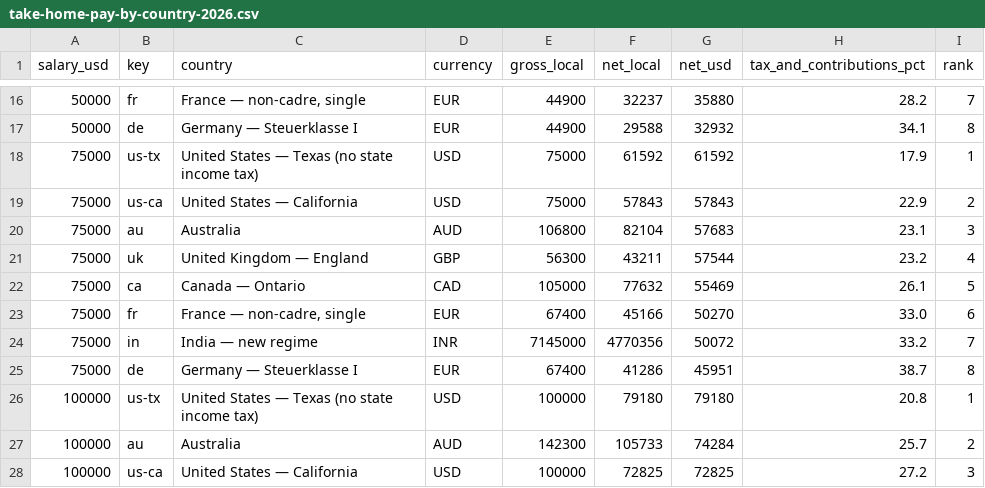
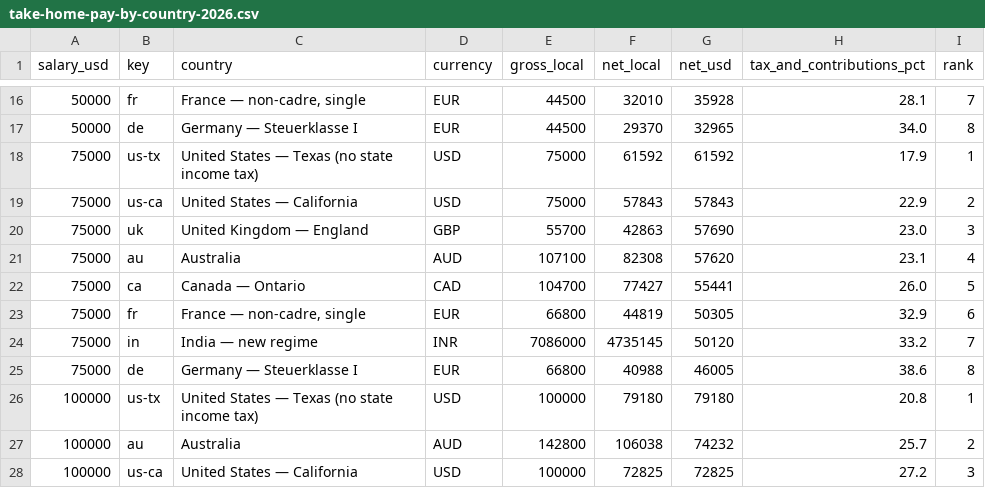
Before and after one commit to suncal/tax-tables, a CSV file: data/take-home-pay-by-country-2026.csv, drawn as a sheet; only a part is shown, gaps mark what is left out; the diff covers the shown part only.

```diff
--- a/data/take-home-pay-by-country-2026.csv
+++ b/data/take-home-pay-by-country-2026.csv
@@ -16,13 +16,13 @@ salary_usd,key,country,currency,gross_local,net_local,net_usd,tax_and_contributi
-50000,fr,"France — non-cadre, single",EUR,44900,32237,35880,28.2,7
-50000,de,Germany — Steuerklasse I,EUR,44900,29588,32932,34.1,8
+50000,fr,"France — non-cadre, single",EUR,44500,32010,35928,28.1,7
+50000,de,Germany — Steuerklasse I,EUR,44500,29370,32965,34.0,8
 75000,us-tx,United States — Texas (no state income tax),USD,75000,61592,61592,17.9,1
 75000,us-ca,United States — California,USD,75000,57843,57843,22.9,2
-75000,au,Australia,AUD,106800,82104,57683,23.1,3
-75000,uk,United Kingdom — England,GBP,56300,43211,57544,23.2,4
-75000,ca,Canada — Ontario,CAD,105000,77632,55469,26.1,5
-75000,fr,"France — non-cadre, single",EUR,67400,45166,50270,33.0,6
-75000,in,India — new regime,INR,7145000,4770356,50072,33.2,7
-75000,de,Germany — Steuerklasse I,EUR,67400,41286,45951,38.7,8
+75000,uk,United Kingdom — England,GBP,55700,42863,57690,23.0,3
+75000,au,Australia,AUD,107100,82308,57620,23.1,4
+75000,ca,Canada — Ontario,CAD,104700,77427,55441,26.0,5
+75000,fr,"France — non-cadre, single",EUR,66800,44819,50305,32.9,6
+75000,in,India — new regime,INR,7086000,4735145,50120,33.2,7
+75000,de,Germany — Steuerklasse I,EUR,66800,40988,46005,38.6,8
 100000,us-tx,United States — Texas (no state income tax),USD,100000,79180,79180,20.8,1
-100000,au,Australia,AUD,142300,105733,74284,25.7,2
+100000,au,Australia,AUD,142800,106038,74232,25.7,2
 100000,us-ca,United States — California,USD,100000,72825,72825,27.2,3
```
Also changed, not shown: 3 added rows, 3 removed rows and 84 edited cells elsewhere in this file, data/mortgage-rates-weekly.csv, data/us-income-needed-to-buy-median-home-2026.csv.
